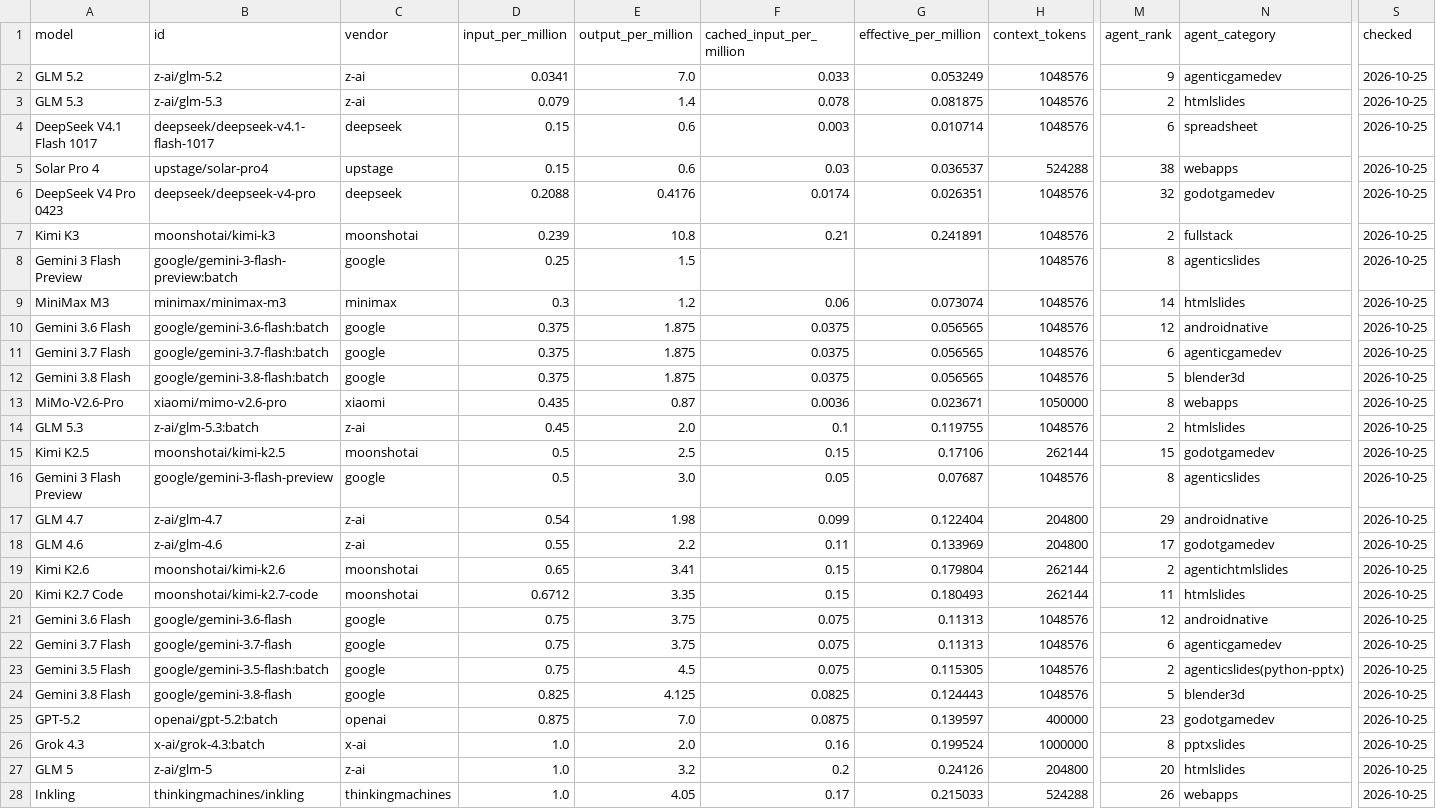
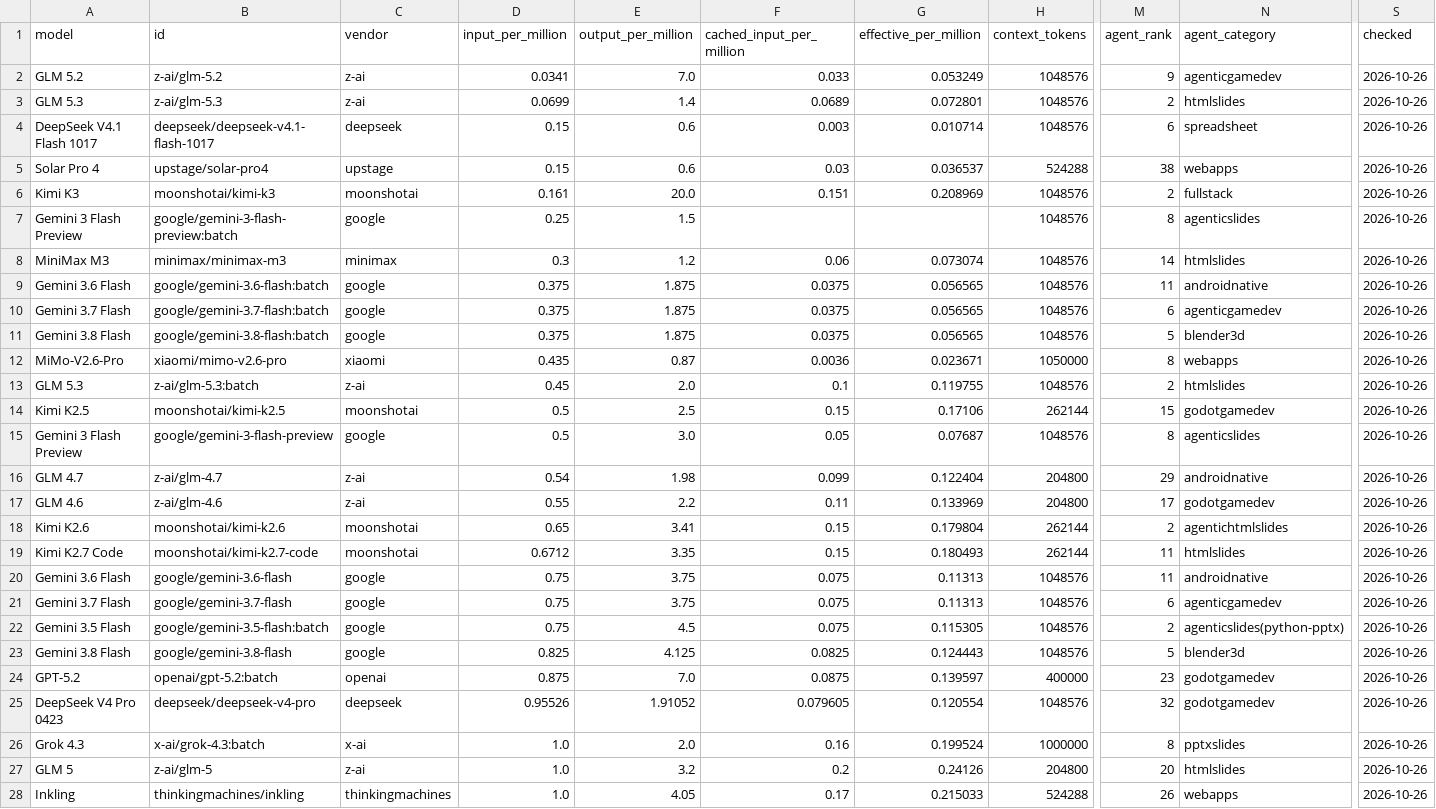
Before and after one commit to xyzs996/llm-api-pricing, a CSV file: data/prices.csv, drawn as a sheet; only a part is shown, gaps mark what is left out; removed rows and columns are numbered as before the commit, all else as after; rows hold the shown columns only; the diff covers the shown part only; the diff names each change by its address in the sheet, - before the commit and + after, or states it on an @@ line.

```diff
--- a/data/prices.csv
+++ b/data/prices.csv
-S2:S5 (checked): 2026-10-25
+S2:S5 (checked): 2026-10-26
-D3 (input_per_million): 0.079
+D3 (input_per_million): 0.0699
-F3 (cached_input_per_million): 0.078
+F3 (cached_input_per_million): 0.0689
-G3 (effective_per_million): 0.081875
+G3 (effective_per_million): 0.072801
-row 6: DeepSeek V4 Pro 0423 | deepseek/deepseek-v4-pro | deepseek | 0.2088 | 0.4176 | 0.0174 | 0.026351 | 1048576 | 32 | godotgamedev | 2026-10-25
-D6 (input_per_million): 0.239
+D6 (input_per_million): 0.161
-E6 (output_per_million): 10.8
+E6 (output_per_million): 20.0
-F6 (cached_input_per_million): 0.21
+F6 (cached_input_per_million): 0.151
-G6 (effective_per_million): 0.241891
+G6 (effective_per_million): 0.208969
-S6:S24 (checked): 2026-10-25
+S6:S24 (checked): 2026-10-26
-M9 (agent_rank): 12
+M9 (agent_rank): 11
-M20 (agent_rank): 12
+M20 (agent_rank): 11
+row 25: DeepSeek V4 Pro 0423 | deepseek/deepseek-v4-pro | deepseek | 0.95526 | 1.91052 | 0.079605 | 0.120554 | 1048576 | 32 | godotgamedev | 2026-10-26
-S26:S28 (checked): 2026-10-25
+S26:S28 (checked): 2026-10-26
```
Also changed, not shown: 50 edited cells elsewhere in this file, prices.csv, 20 other files.
